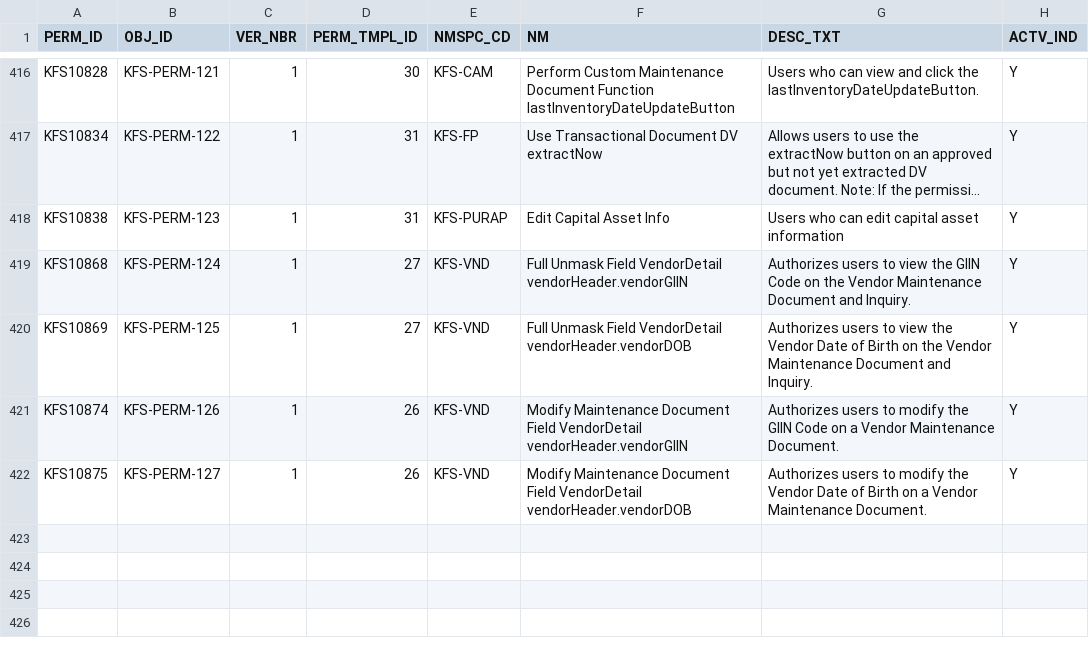
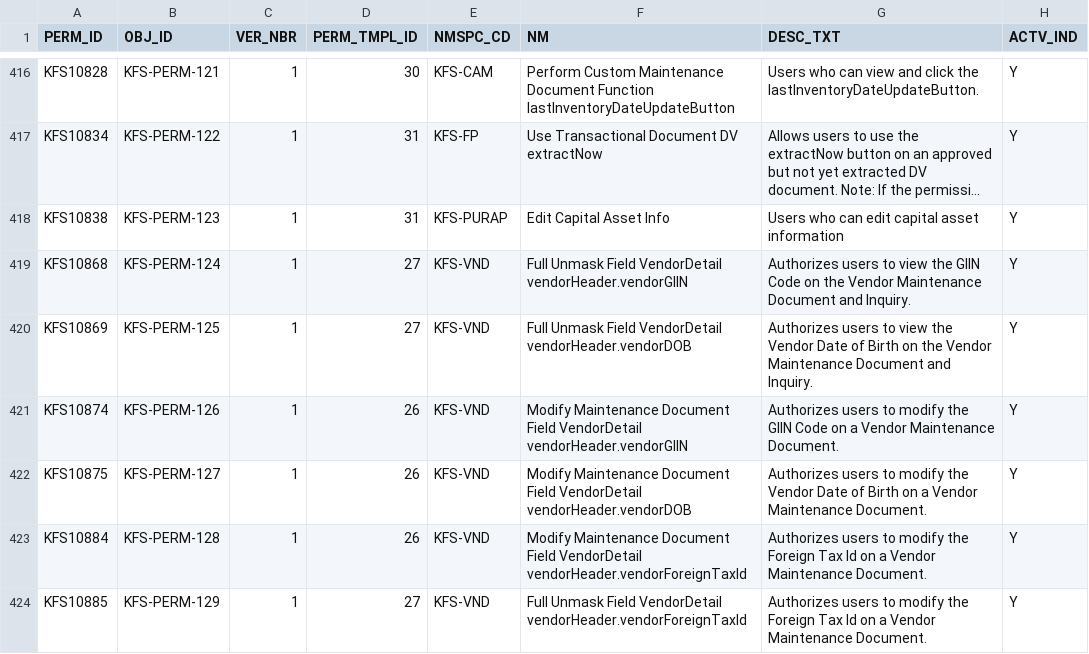
Before and after one commit to kuali/kfs, a CSV file: work/db/rice-data/bootstrap/krim_perm_t.csv, drawn as a sheet; only a part is shown, gaps mark what is left out; long unchanged cells end in …; the diff names each change by its address in the sheet, - before the commit and + after, or states it on an @@ line.

Commit message:
KFSTP-1359 adding kim data

```diff
--- a/work/db/rice-data/bootstrap/krim_perm_t.csv
+++ b/work/db/rice-data/bootstrap/krim_perm_t.csv
+row 423: KFS10884 | KFS-PERM-128 | 1 | 26 | KFS-VND | Modify Maintenance Document Field VendorDetail vendorHeader.vendorForeignTaxId | Authorizes users to modify the Foreign Tax Id on a Vendor Maintenance Document. | Y
+row 424: KFS10885 | KFS-PERM-129 | 1 | 27 | KFS-VND | Full Unmask Field VendorDetail vendorHeader.vendorForeignTaxId | Authorizes users to modify the Foreign Tax Id on a Vendor Maintenance Document. | Y
```
Also changed, not shown: work/db/rice-data/bootstrap/krim_perm_attr_data_t.csv, work/db/rice-data/bootstrap/krim_role_perm_t.csv.
